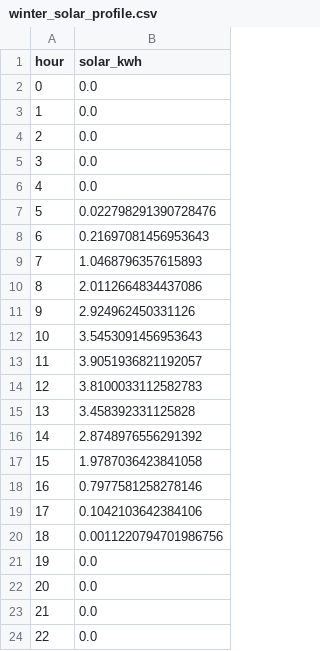
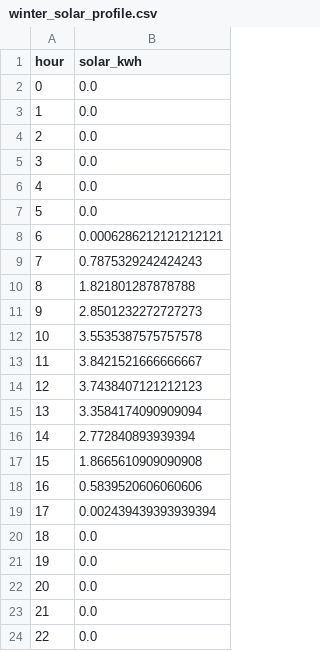
Before and after one commit to xluo222/residential-pv-battery, a CSV file: savings_model/winter_solar_profile.csv, drawn as a sheet; only a part is shown.

```diff
--- a/savings_model/winter_solar_profile.csv
+++ b/savings_model/winter_solar_profile.csv
@@ -6,16 +6,16 @@ hour,solar_kwh
 4,0.0
-5,0.022798291390728476
-6,0.21697081456953643
-7,1.0468796357615893
-8,2.0112664834437086
-9,2.924962450331126
-10,3.5453091456953643
-11,3.9051936821192057
-12,3.8100033112582783
-13,3.458392331125828
-14,2.8748976556291392
-15,1.9787036423841058
-16,0.7977581258278146
-17,0.1042103642384106
-18,0.0011220794701986756
+5,0.0
+6,0.0006286212121212121
+7,0.7875329242424243
+8,1.821801287878788
+9,2.8501232272727273
+10,3.5535387575757578
+11,3.8421521666666667
+12,3.7438407121212123
+13,3.3584174090909094
+14,2.772840893939394
+15,1.8665610909090908
+16,0.5839520606060606
+17,0.002439439393939394
+18,0.0
 19,0.0
```
Also changed, not shown: savings_model/summer_solar_profile.csv, savings_model/summer_table.csv, 2 other files.
